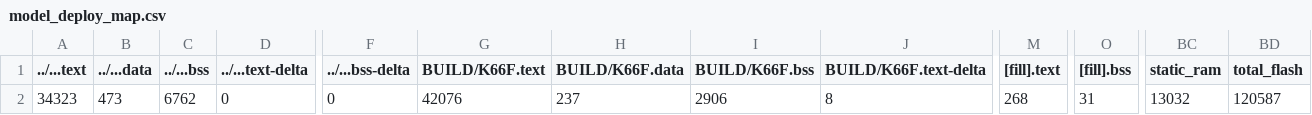
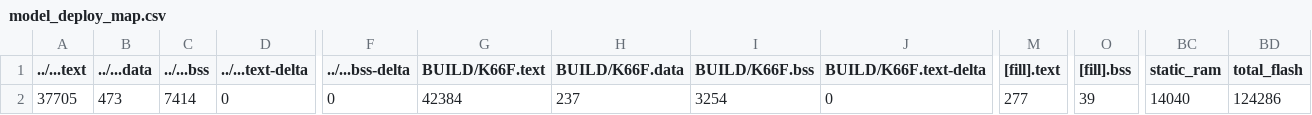
Before and after one commit to Softiet/mbed_mid, a CSV file: src/model_deploy/BUILD/K66F/GCC_ARM-TFLITE/model_deploy_map.csv, drawn as a sheet; only a part is shown, gaps mark what is left out; the diff names each change by its address in the sheet, - before the commit and + after, or states it on an @@ line.

```diff
--- a/src/model_deploy/BUILD/K66F/GCC_ARM-TFLITE/model_deploy_map.csv
+++ b/src/model_deploy/BUILD/K66F/GCC_ARM-TFLITE/model_deploy_map.csv
-A2 (../...text): 34323
+A2 (../...text): 37705
-C2 (../...bss): 6762
+C2 (../...bss): 7414
-G2 (BUILD/K66F.text): 42076
+G2 (BUILD/K66F.text): 42384
-I2 (BUILD/K66F.bss): 2906
+I2 (BUILD/K66F.bss): 3254
-J2 (BUILD/K66F.text-delta): 8
+J2 (BUILD/K66F.text-delta): 0
-M2 ([fill].text): 268
+M2 ([fill].text): 277
-O2 ([fill].bss): 31
+O2 ([fill].bss): 39
-BC2 (static_ram): 13032
+BC2 (static_ram): 14040
-BD2 (total_flash): 120587
+BD2 (total_flash): 124286
```
Also changed, not shown: 10 other files.
